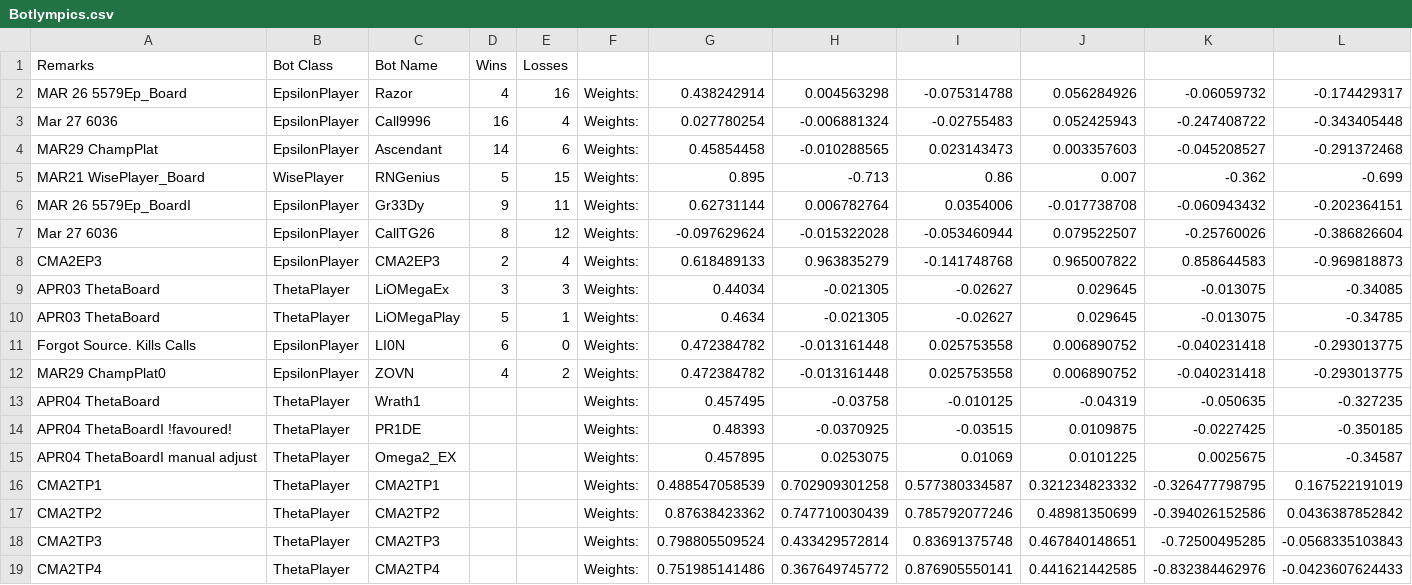
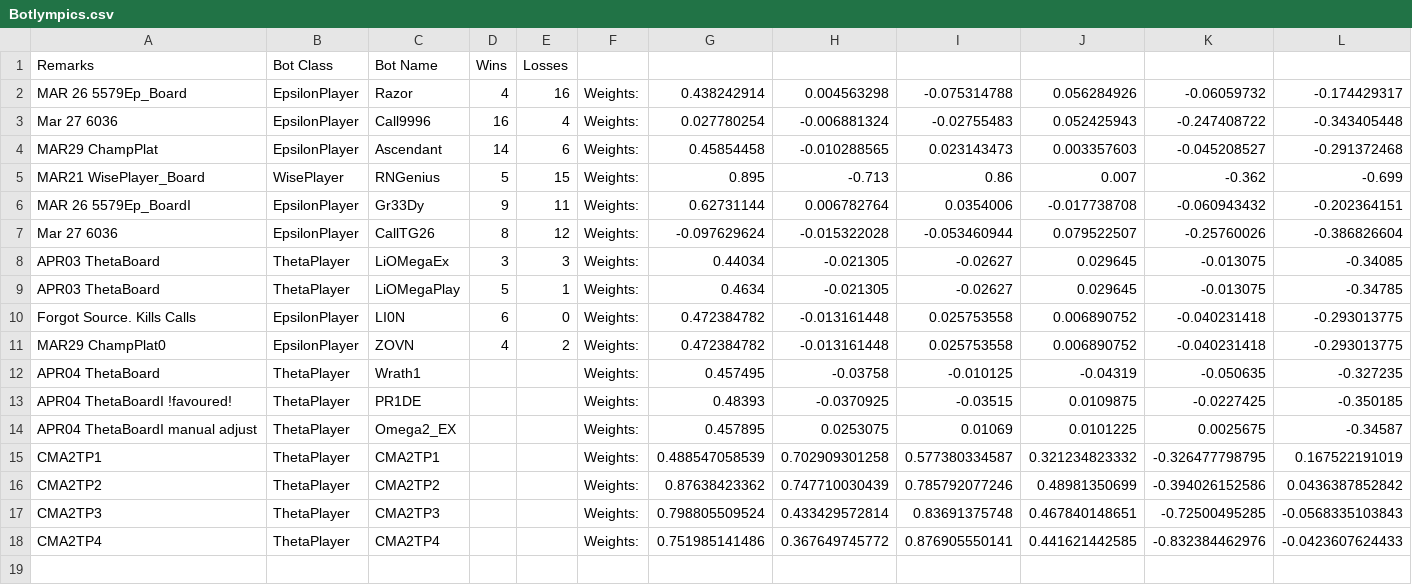
Before and after one commit to afterdusk/cs3243-poker-agent, a CSV file: agentboards/Botlympics.csv, drawn as a sheet; only a part is shown; rows hold the shown columns only; the diff names each change by its address in the sheet, - before the commit and + after, or states it on an @@ line.

Commit message:
Retire CMA2EP3

```diff
--- a/agentboards/Botlympics.csv
+++ b/agentboards/Botlympics.csv
-row 8: CMA2EP3 | EpsilonPlayer | CMA2EP3 | 2 | 4 | Weights: | 0.618489133 | 0.963835279 | -0.141748768 | 0.965007822 | 0.858644583 | -0.969818873
```
